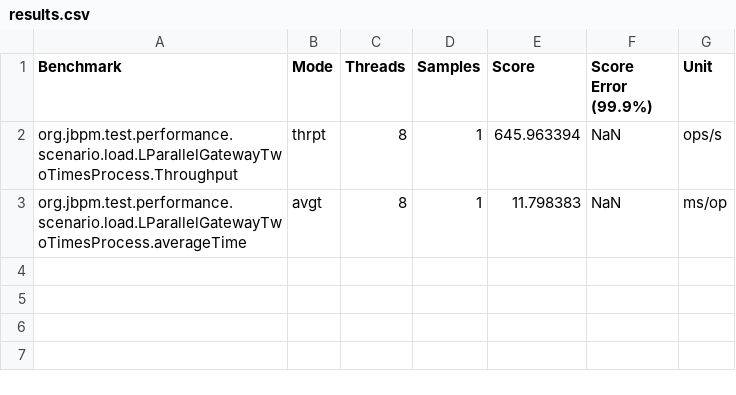
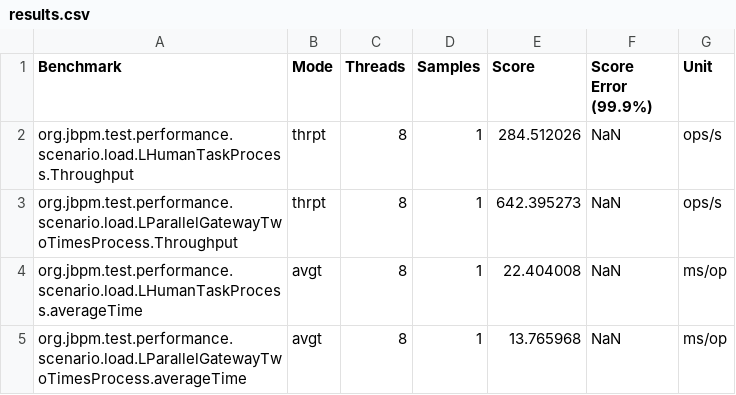
Before and after one commit to apache/incubator-kie-benchmarks, a CSV file: jbpm-benchmarks/jbpm-performance-tests-jmh/results.csv, drawn as a sheet.

Commit message:
JMH Jbpm performance tests completed and should be ready to try on Jenkins.

```diff
--- a/jbpm-benchmarks/jbpm-performance-tests-jmh/results.csv
+++ b/jbpm-benchmarks/jbpm-performance-tests-jmh/results.csv
@@ -1,3 +1,5 @@
 "Benchmark","Mode","Threads","Samples","Score","Score Error (99.9%)","Unit"
-"org.jbpm.test.performance.scenario.load.LParallelGatewayTwoTimesProcess.Throughput","thrpt",8,1,645.963394,NaN,"ops/s"
-"org.jbpm.test.performance.scenario.load.LParallelGatewayTwoTimesProcess.averageTime","avgt",8,1,11.798383,NaN,"ms/op"
+"org.jbpm.test.performance.scenario.load.LHumanTaskProcess.Throughput","thrpt",8,1,284.512026,NaN,"ops/s"
+"org.jbpm.test.performance.scenario.load.LParallelGatewayTwoTimesProcess.Throughput","thrpt",8,1,642.395273,NaN,"ops/s"
+"org.jbpm.test.performance.scenario.load.LHumanTaskProcess.averageTime","avgt",8,1,22.404008,NaN,"ms/op"
+"org.jbpm.test.performance.scenario.load.LParallelGatewayTwoTimesProcess.averageTime","avgt",8,1,13.765968,NaN,"ms/op"
```
Also changed, not shown: 6 other files.
